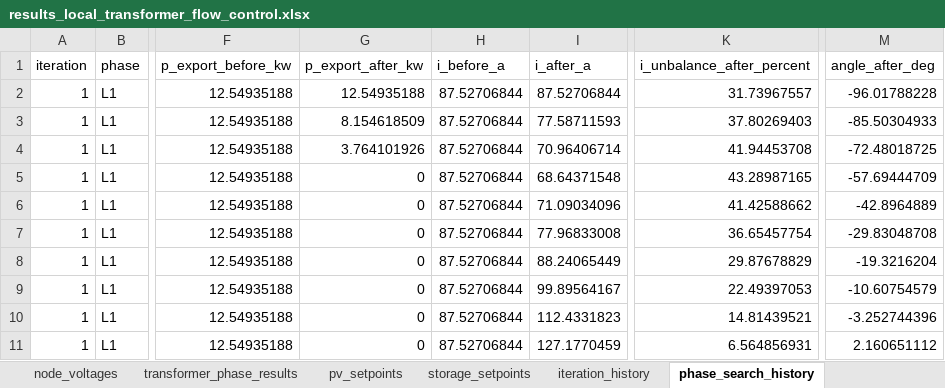
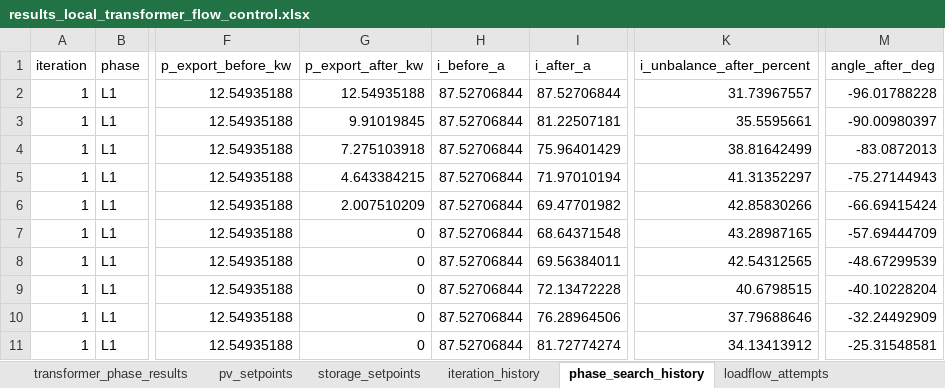
Before and after one commit to dprzepiorka/ZET26, an Excel workbook: results_local_transformer_flow_control.xlsx, sheet phase_search_history, drawn as a sheet; only a part is shown, gaps mark what is left out; values as stored, in another font and other column widths than the file's, no borders; the diff covers the shown part only; the diff names each change by its address in the sheet, - before the commit and + after, or states it on an @@ line.

```diff
--- a/results_local_transformer_flow_control.xlsx (sheet phase_search_history)
+++ b/results_local_transformer_flow_control.xlsx (sheet phase_search_history)
-G3 (p_export_after_kw): 8.154618509
+G3 (p_export_after_kw): 9.91019845
-I3 (i_after_a): 77.58711593
+I3 (i_after_a): 81.22507181
-K3 (i_unbalance_after_percent): 37.80269403
+K3 (i_unbalance_after_percent): 35.5595661
-M3 (angle_after_deg): -85.50304933
+M3 (angle_after_deg): -90.00980397
-G4 (p_export_after_kw): 3.764101926
+G4 (p_export_after_kw): 7.275103918
-I4 (i_after_a): 70.96406714
+I4 (i_after_a): 75.96401429
-K4 (i_unbalance_after_percent): 41.94453708
+K4 (i_unbalance_after_percent): 38.81642499
-M4 (angle_after_deg): -72.48018725
+M4 (angle_after_deg): -83.0872013
-G5 (p_export_after_kw): 0
+G5 (p_export_after_kw): 4.643384215
-I5 (i_after_a): 68.64371548
+I5 (i_after_a): 71.97010194
-K5 (i_unbalance_after_percent): 43.28987165
+K5 (i_unbalance_after_percent): 41.31352297
-M5 (angle_after_deg): -57.69444709
+M5 (angle_after_deg): -75.27144943
-G6 (p_export_after_kw): 0
+G6 (p_export_after_kw): 2.007510209
-I6 (i_after_a): 71.09034096
+I6 (i_after_a): 69.47701982
-K6 (i_unbalance_after_percent): 41.42588662
+K6 (i_unbalance_after_percent): 42.85830266
-M6 (angle_after_deg): -42.8964889
+M6 (angle_after_deg): -66.69415424
-I7 (i_after_a): 77.96833008
+I7 (i_after_a): 68.64371548
-K7 (i_unbalance_after_percent): 36.65457754
+K7 (i_unbalance_after_percent): 43.28987165
-M7 (angle_after_deg): -29.83048708
+M7 (angle_after_deg): -57.69444709
-I8 (i_after_a): 88.24065449
+I8 (i_after_a): 69.56384011
-K8 (i_unbalance_after_percent): 29.87678829
+K8 (i_unbalance_after_percent): 42.54312565
-M8 (angle_after_deg): -19.3216204
+M8 (angle_after_deg): -48.67299539
-I9 (i_after_a): 99.89564167
+I9 (i_after_a): 72.13472228
-K9 (i_unbalance_after_percent): 22.49397053
+K9 (i_unbalance_after_percent): 40.6798515
-M9 (angle_after_deg): -10.60754579
+M9 (angle_after_deg): -40.10228204
-I10 (i_after_a): 112.4331823
+I10 (i_after_a): 76.28964506
-K10 (i_unbalance_after_percent): 14.81439521
+K10 (i_unbalance_after_percent): 37.79688646
-M10 (angle_after_deg): -3.252744396
+M10 (angle_after_deg): -32.24492909
-I11 (i_after_a): 127.1770459
+I11 (i_after_a): 81.72774274
-K11 (i_unbalance_after_percent): 6.564856931
+K11 (i_unbalance_after_percent): 34.13413912
-M11 (angle_after_deg): 2.160651112
+M11 (angle_after_deg): -25.31548581
```
Also changed, not shown: 24 added rows, 8 removed rows and 214 edited cells elsewhere in this sheet, sheet loadflow_attempts, sheet node_voltages, sheet branch_losses, sheet pv_setpoints, sheet iteration_history, sheet indicators, 3 more sheets, other sheet tabs, results_base_case.xlsx, results_local_voltage_control.xlsx, 12 other files.
